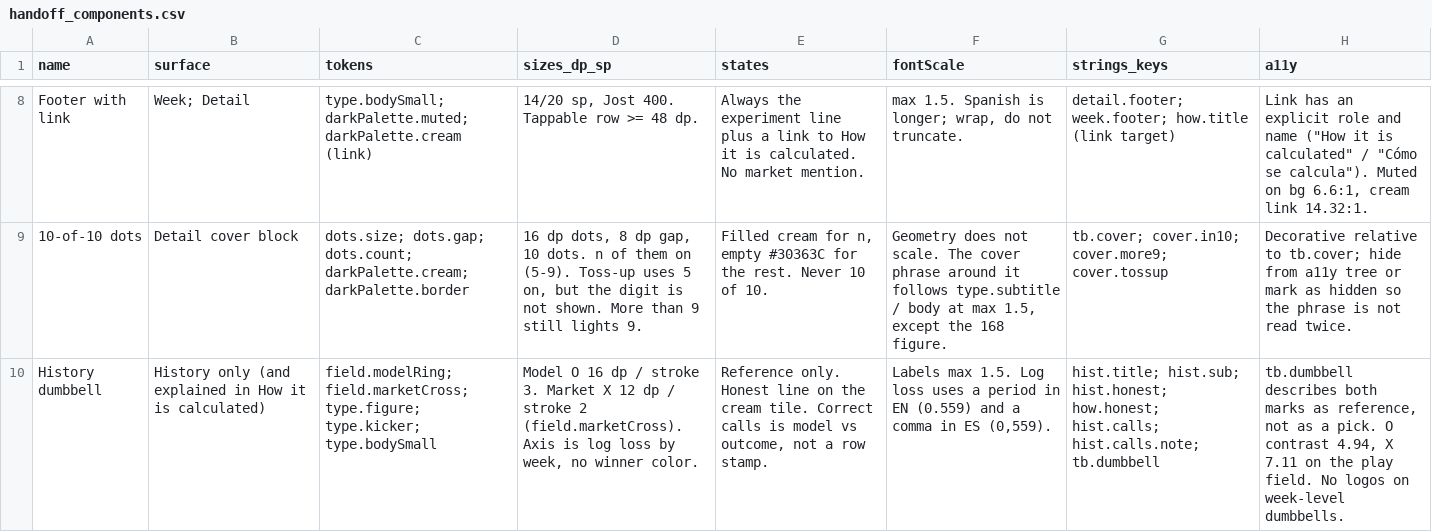
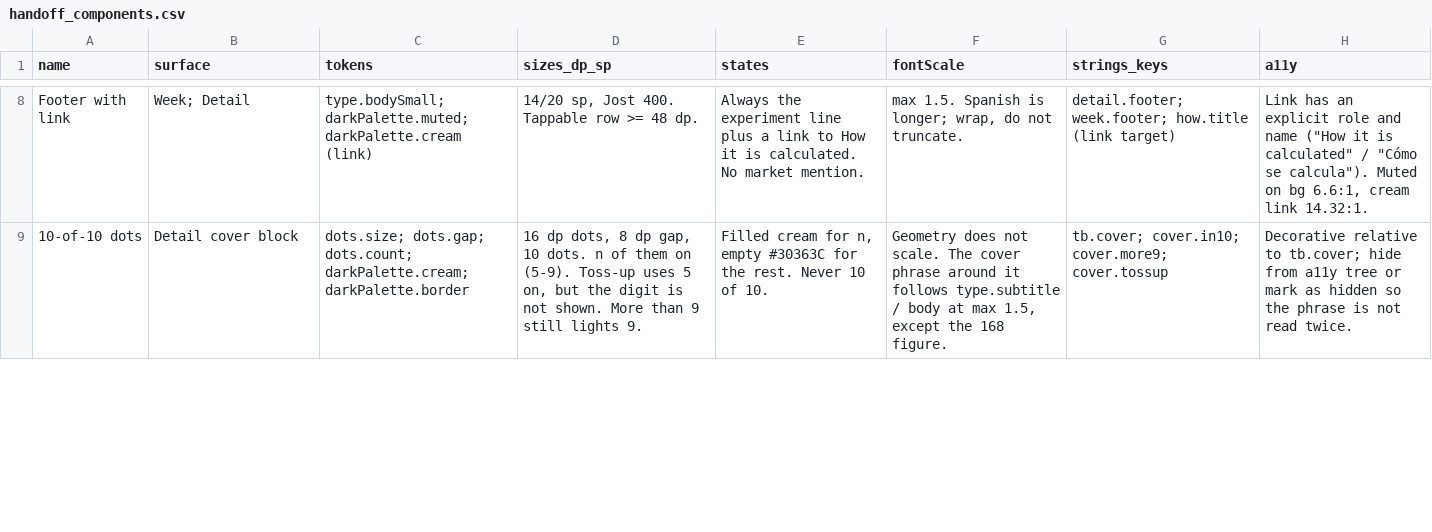
Before and after one commit to carloshgalvan95/endzone-app, a CSV file: docs/design/sprint3/handoff_components.csv, drawn as a sheet; only a part is shown, gaps mark what is left out; removed rows and columns are numbered as before the commit, all else as after; the diff covers the shown part only; the diff names each change by its address in the sheet, - before the commit and + after, or states it on an @@ line.

Commit message:
docs(design): QA r031 findings and spec

```diff
--- a/docs/design/sprint3/handoff_components.csv
+++ b/docs/design/sprint3/handoff_components.csv
-row 10: History dumbbell | History only (and explained in How it is calculated) | field.modelRing; field.marketCross; type.figure; type.kicker; type.bodySmall | Model O 16 dp / stroke 3. Market X 12 dp / stroke 2 (field.marketCross). Axis is log loss by week, no winner color. | Reference only. Honest line on the cream tile. Correct calls is model vs outcome, not a row stamp. | Labels max 1.5. Log loss uses a period in EN (0.559) and a comma in ES (0,559). | hist.title; hist.sub; hist.honest; how.honest; hist.calls; hist.calls.note; tb.dumbbell | tb.dumbbell describes both marks as reference, not as a pick. O contrast 4.94, X 7.11 on the play field. No logos on week-level dumbbells.
```
Also changed, not shown: 2 added rows, 1 removed row and 1 edited cell elsewhere in this file, docs/design/sprint3/strings_en_es.csv, 1 other file.
